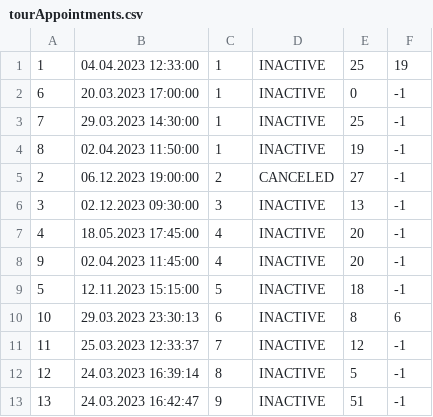
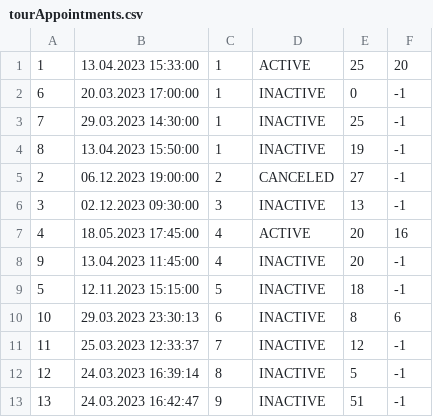
Before and after one commit to JovanDozic/sims-2023-group-4-team-A, a CSV file: sims-2023-group-4-team-A/SIMSProject/Resources/Data/tourAppointments.csv, drawn as a sheet.

Commit message:
Logic from all tour views transfered to view models.

```diff
--- a/sims-2023-group-4-team-A/SIMSProject/Resources/Data/tourAppointments.csv
+++ b/sims-2023-group-4-team-A/SIMSProject/Resources/Data/tourAppointments.csv
@@ -1,9 +1,9 @@
-1|04.04.2023 12:33:00|1|INACTIVE|25|19
+1|13.04.2023 15:33:00|1|ACTIVE|25|20
 6|20.03.2023 17:00:00|1|INACTIVE|0|-1
 7|29.03.2023 14:30:00|1|INACTIVE|25|-1
-8|02.04.2023 11:50:00|1|INACTIVE|19|-1
+8|13.04.2023 15:50:00|1|INACTIVE|19|-1
 2|06.12.2023 19:00:00|2|CANCELED|27|-1
 3|02.12.2023 09:30:00|3|INACTIVE|13|-1
-4|18.05.2023 17:45:00|4|INACTIVE|20|-1
-9|02.04.2023 11:45:00|4|INACTIVE|20|-1
+4|18.05.2023 17:45:00|4|ACTIVE|20|16
+9|13.04.2023 11:45:00|4|INACTIVE|20|-1
 5|12.11.2023 15:15:00|5|INACTIVE|18|-1
```
Also changed, not shown: 21 other files.
